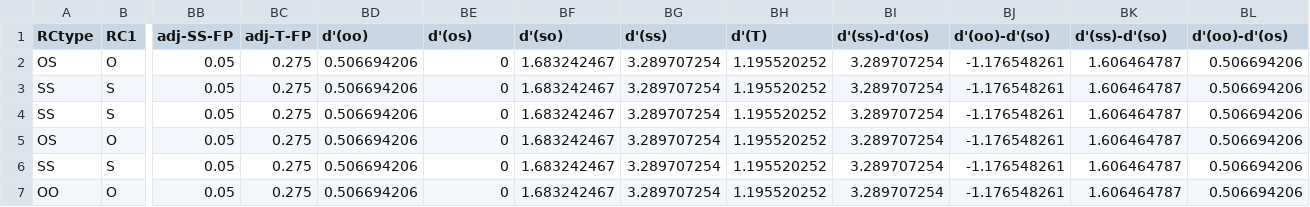
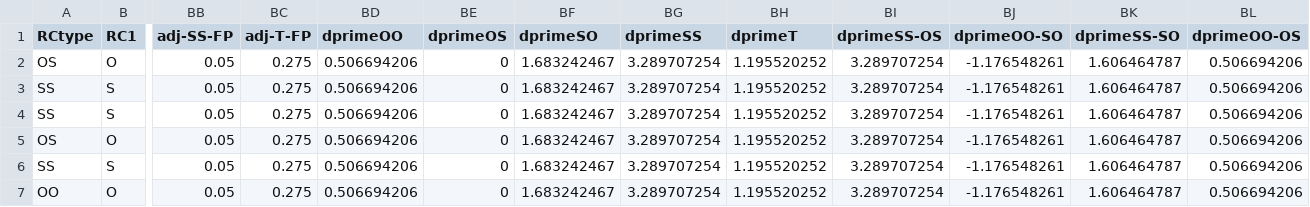
Before and after one commit to Chong2014/extractData, a CSV file: csv files/ENG.csv, drawn as a sheet; only a part is shown, gaps mark what is left out; the diff names each change by its address in the sheet, - before the commit and + after, or states it on an @@ line.

```diff
--- a/csv files/ENG.csv
+++ b/csv files/ENG.csv
-BD1: d'(oo)
+BD1: dprimeOO
-BE1: d'(os)
+BE1: dprimeOS
-BF1: d'(so)
+BF1: dprimeSO
-BG1: d'(ss)
+BG1: dprimeSS
-BH1: d'(T)
+BH1: dprimeT
-BI1: d'(ss)-d'(os)
+BI1: dprimeSS-OS
-BJ1: d'(oo)-d'(so)
+BJ1: dprimeOO-SO
-BK1: d'(ss)-d'(so)
+BK1: dprimeSS-SO
-BL1: d'(oo)-d'(os)
+BL1: dprimeOO-OS
```
Also changed, not shown: 1 other file.
